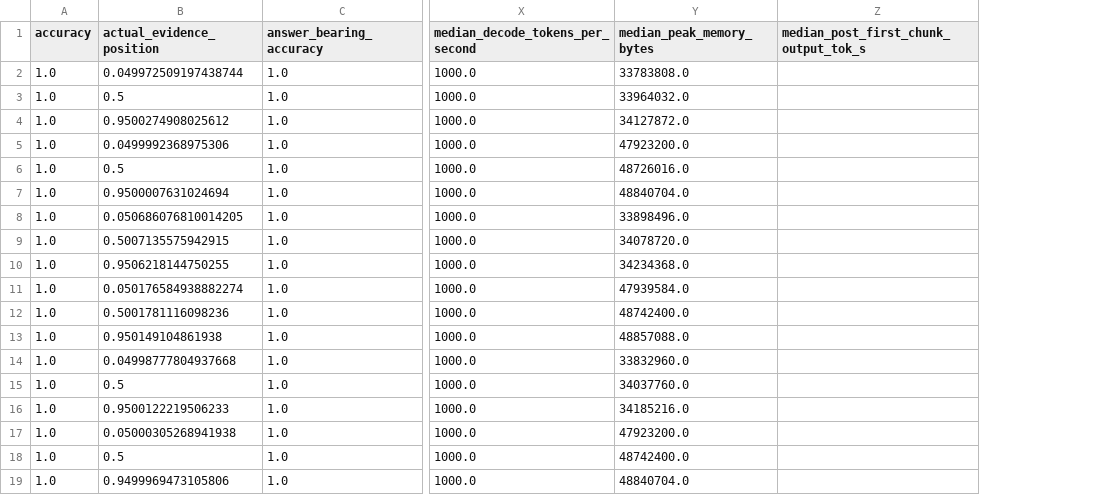
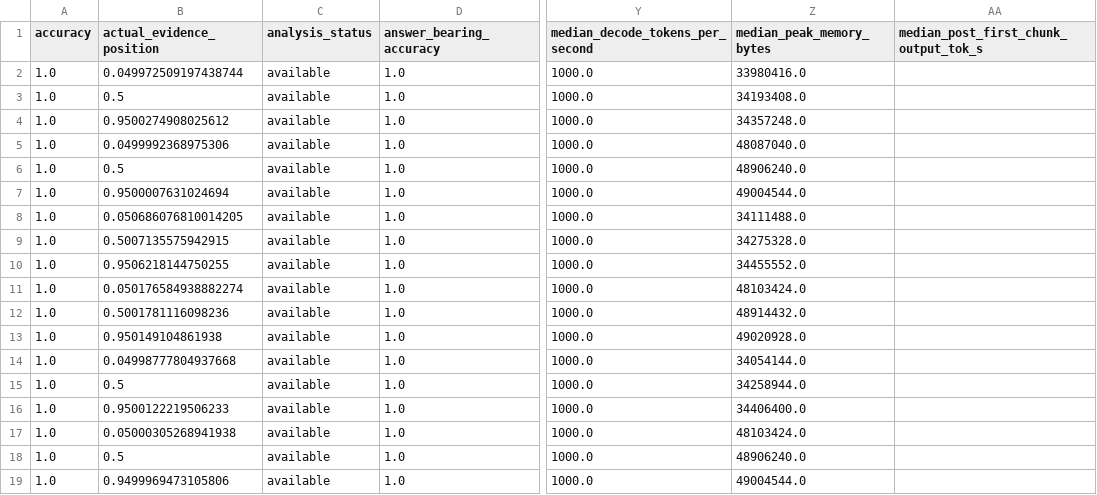
Before and after one commit to morshoto/qwen-meetup-tokyo, a CSV file: experiments/exp_001-context_measurement/results/processed/summary.csv, drawn as a sheet; only a part is shown, gaps mark what is left out; addresses are those after the commit; the diff names each change by its address in the sheet, - before the commit and + after, or states it on an @@ line.

```diff
--- a/experiments/exp_001-context_measurement/results/processed/summary.csv
+++ b/experiments/exp_001-context_measurement/results/processed/summary.csv
+column C (analysis_status), rows 2-19: all available
-Z2 (median_peak_memory_bytes): 33783808.0
+Z2 (median_peak_memory_bytes): 33980416.0
-Z3 (median_peak_memory_bytes): 33964032.0
+Z3 (median_peak_memory_bytes): 34193408.0
-Z4 (median_peak_memory_bytes): 34127872.0
+Z4 (median_peak_memory_bytes): 34357248.0
-Z5 (median_peak_memory_bytes): 47923200.0
+Z5 (median_peak_memory_bytes): 48087040.0
-Z6 (median_peak_memory_bytes): 48726016.0
+Z6 (median_peak_memory_bytes): 48906240.0
-Z7 (median_peak_memory_bytes): 48840704.0
+Z7 (median_peak_memory_bytes): 49004544.0
-Z8 (median_peak_memory_bytes): 33898496.0
+Z8 (median_peak_memory_bytes): 34111488.0
-Z9 (median_peak_memory_bytes): 34078720.0
+Z9 (median_peak_memory_bytes): 34275328.0
-Z10 (median_peak_memory_bytes): 34234368.0
+Z10 (median_peak_memory_bytes): 34455552.0
-Z11 (median_peak_memory_bytes): 47939584.0
+Z11 (median_peak_memory_bytes): 48103424.0
-Z12 (median_peak_memory_bytes): 48742400.0
+Z12 (median_peak_memory_bytes): 48914432.0
-Z13 (median_peak_memory_bytes): 48857088.0
+Z13 (median_peak_memory_bytes): 49020928.0
-Z14 (median_peak_memory_bytes): 33832960.0
+Z14 (median_peak_memory_bytes): 34054144.0
-Z15 (median_peak_memory_bytes): 34037760.0
+Z15 (median_peak_memory_bytes): 34258944.0
-Z16 (median_peak_memory_bytes): 34185216.0
+Z16 (median_peak_memory_bytes): 34406400.0
-Z17 (median_peak_memory_bytes): 47923200.0
+Z17 (median_peak_memory_bytes): 48103424.0
-Z18 (median_peak_memory_bytes): 48742400.0
+Z18 (median_peak_memory_bytes): 48906240.0
-Z19 (median_peak_memory_bytes): 48840704.0
+Z19 (median_peak_memory_bytes): 49004544.0
```
Also changed, not shown: 2 other files.
